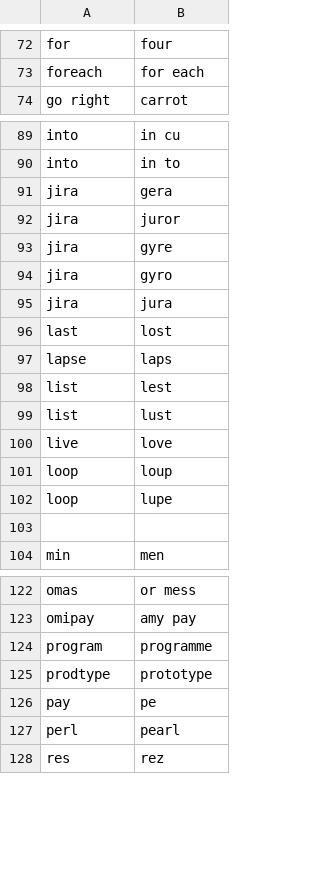
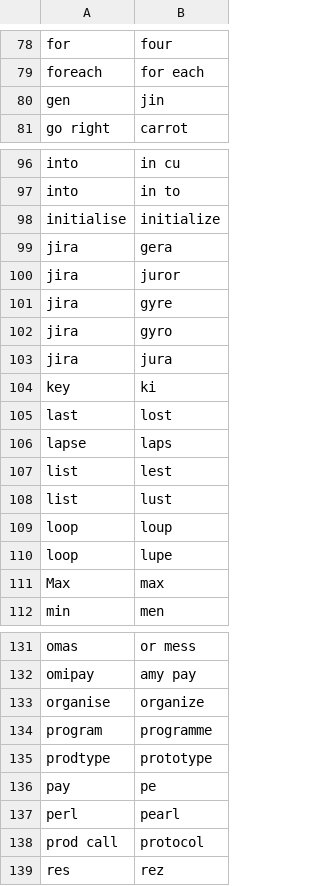
Before and after one commit to LucyJillMurray/lucy_talon, a CSV file: settings/words_to_replace.csv, drawn as a sheet; only a part is shown, gaps mark what is left out; the diff covers the shown part only.

```diff
--- a/settings/words_to_replace.csv
+++ b/settings/words_to_replace.csv
@@ -73,2 +79,3 @@ for,four
 foreach,for each
+gen,jin
 go right,carrot
@@ -90,2 +97,3 @@ into,in cu
 into,in to
+initialise,initialize
 jira,gera
@@ -95,2 +103,3 @@ jira,gyro
 jira,jura
+key,ki
 last,lost
@@ -99,6 +108,5 @@ list,lest
 list,lust
-live,love
 loop,loup
 loop,lupe
-
+Max,max
 min,men
@@ -123,2 +132,3 @@ omas,or mess
 omipay,amy pay
+organise,organize
 program,programme
@@ -127,2 +137,3 @@ pay,pe
 perl,pearl
+prod call,protocol
 res,rez
```
Also changed, not shown: 9 added rows and 1 edited cell elsewhere in this file, 13 other files.
